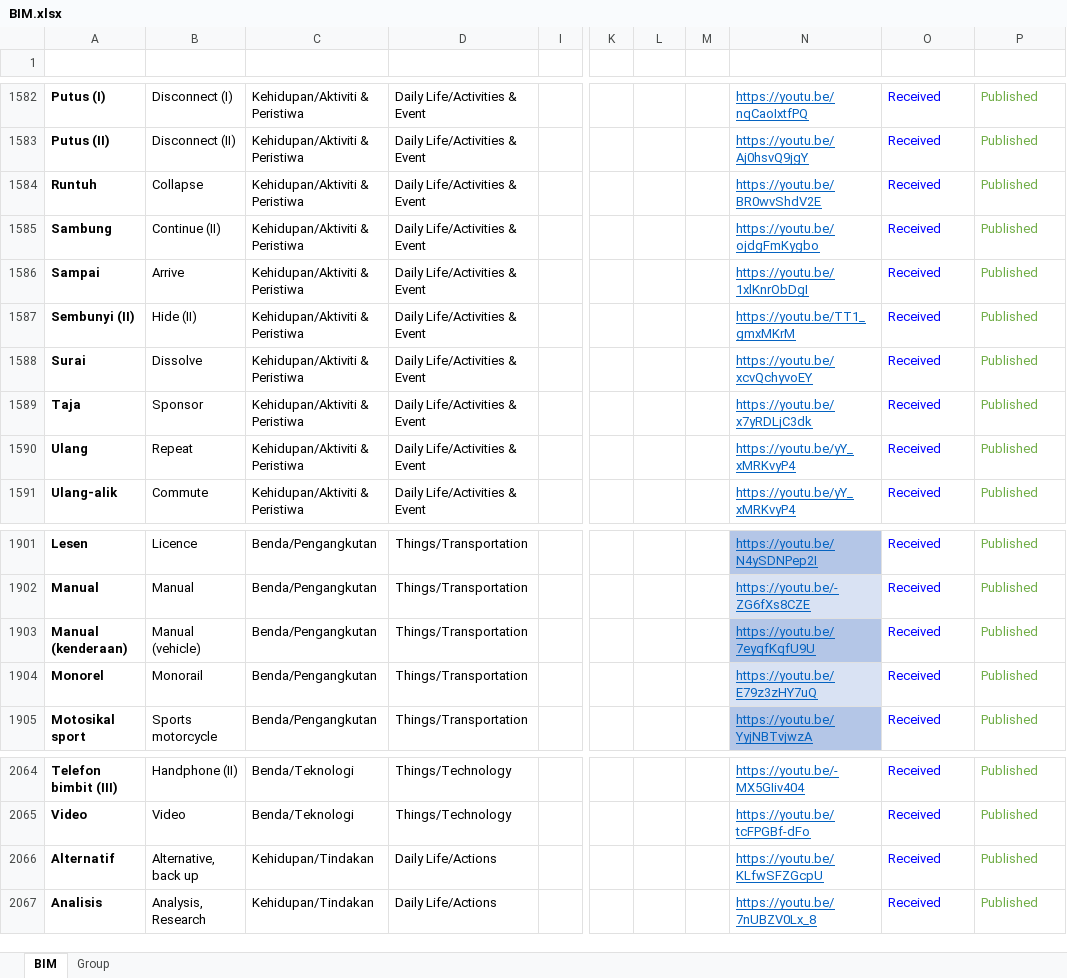
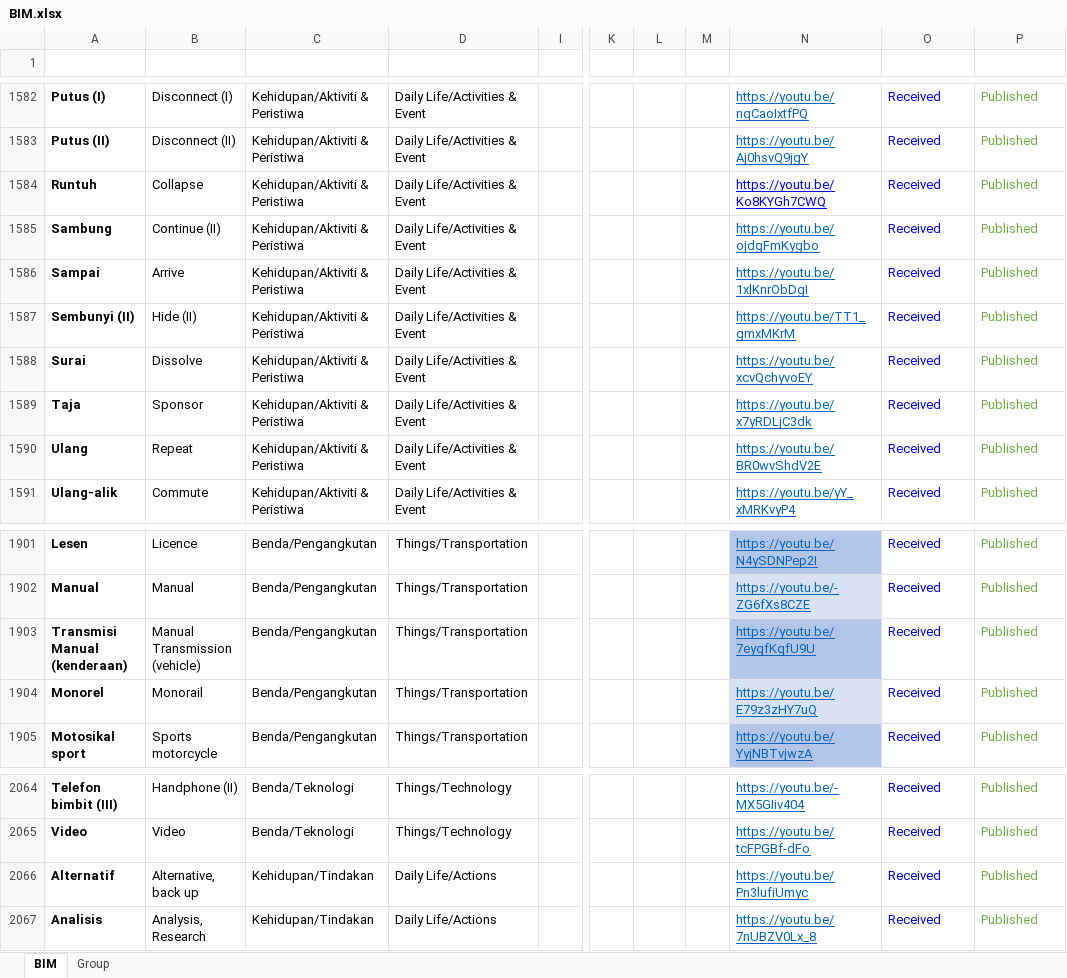
Before and after one commit to malaysiafederationofthedeaf/ggb-mfd-project, an Excel workbook: public/assets/BIM.xlsx, sheet BIM, drawn as a sheet; only a part is shown, gaps mark what is left out; values as stored, in another font and other column widths than the file's, no borders; charts and pictures and conditional formats and table styles not drawn; the diff names each change by its address in the sheet, - before the commit and + after, or states it on an @@ line.

Commit message:
update BIM Sheet manual

```diff
--- a/public/assets/BIM.xlsx (sheet BIM)
+++ b/public/assets/BIM.xlsx (sheet BIM)
-N1584 (Video): https://youtu.be/BR0wvShdV2E
+N1584 (Video): https://youtu.be/Ko8KYGh7CWQ
-N1584 text colour: #0563C1
+N1584 text colour: #0000FF
-N1590 (Video): https://youtu.be/yY_xMRKvyP4
+N1590 (Video): https://youtu.be/BR0wvShdV2E
-A1903 (Perkataan): Manual (kenderaan)
+A1903 (Perkataan): Transmisi Manual (kenderaan)
-B1903 (Word): Manual (vehicle)
+B1903 (Word): Manual Transmission (vehicle)
-N2066 (Video): https://youtu.be/KLfwSFZGcpU
+N2066 (Video): https://youtu.be/Pn3lufiUmyc
```
Also changed, not shown: 1 other file.
